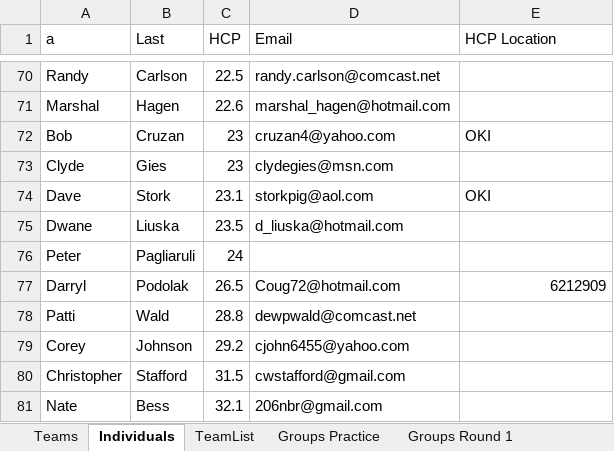
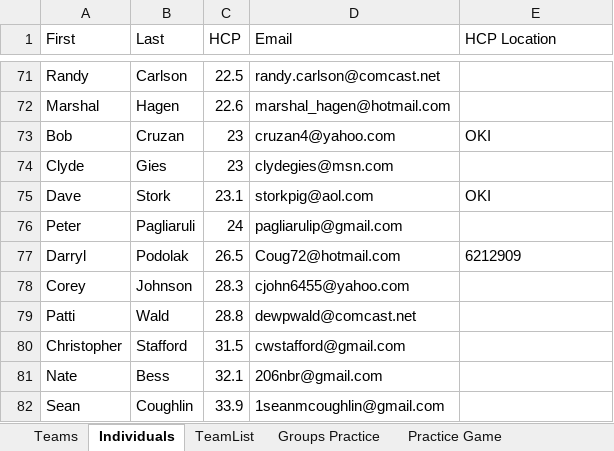
Before and after one commit to monster-golf/monster-golf, an Excel workbook: monster-golf-docs/monster2015/MonsterAll2015.xlsx, sheet Individuals, drawn as a sheet; only a part is shown, gaps mark what is left out; the shorter side is filled out with more unchanged rows; values as stored, in another font and other column widths than the file's, no borders; removed rows and columns are numbered as before the commit, all else as after; the diff covers the shown part only; the diff names each change by its address in the sheet, - before the commit and + after, or states it on an @@ line.

```diff
--- a/monster-golf-docs/monster2015/MonsterAll2015.xlsx (sheet Individuals)
+++ b/monster-golf-docs/monster2015/MonsterAll2015.xlsx (sheet Individuals)
+sheet tab: Practice Game
-A1: a
+A1: First
-row 75: Dwane | Liuska | 23.5 | d_liuska@hotmail.com
-D76 (Email): (empty)
+D76 (Email): pagliarulip@gmail.com
-E77 alignment: right
+E77 alignment: left
+row 78: Corey | Johnson | 28.3 | cjohn6455@yahoo.com
-row 79: Corey | Johnson | 29.2 | cjohn6455@yahoo.com
```
Also changed, not shown: 22 added rows, 21 removed rows, 2 moved rows, 25 edited cells and cell formats elsewhere in this sheet, sheet Teams, sheet Groups Practice, sheet Groups Round 2, sheet Groups Round 1, 1 other file.
